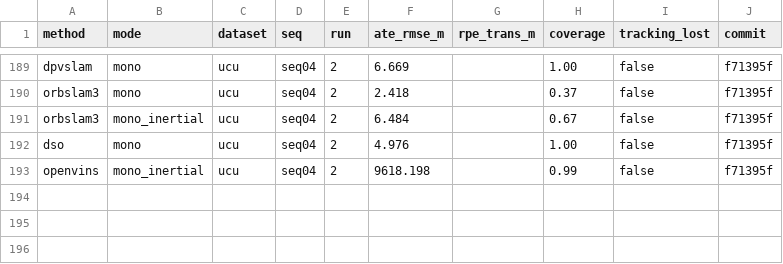
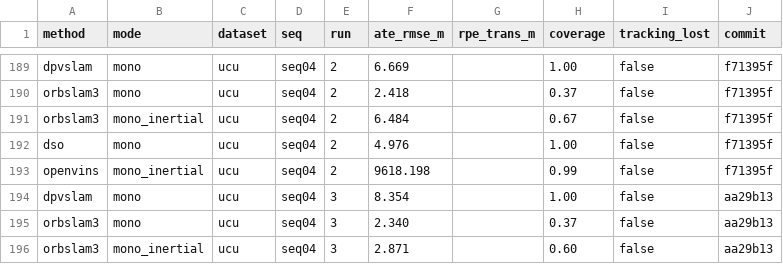
Before and after one commit to oToTak/slam-project-methods, a CSV file: results/summary_StarDestroyer.csv, drawn as a sheet; only a part is shown, gaps mark what is left out; the diff names each change by its address in the sheet, - before the commit and + after, or states it on an @@ line.

```diff
--- a/results/summary_StarDestroyer.csv
+++ b/results/summary_StarDestroyer.csv
+row 194: dpvslam | mono | ucu | seq04 | 3 | 8.354 |  | 1.00 | false | aa29b13
+row 195: orbslam3 | mono | ucu | seq04 | 3 | 2.340 |  | 0.37 | false | aa29b13
+row 196: orbslam3 | mono_inertial | ucu | seq04 | 3 | 2.871 |  | 0.60 | false | aa29b13
```
Also changed, not shown: results/summary_extra_StarDestroyer.csv, 15 other files.
